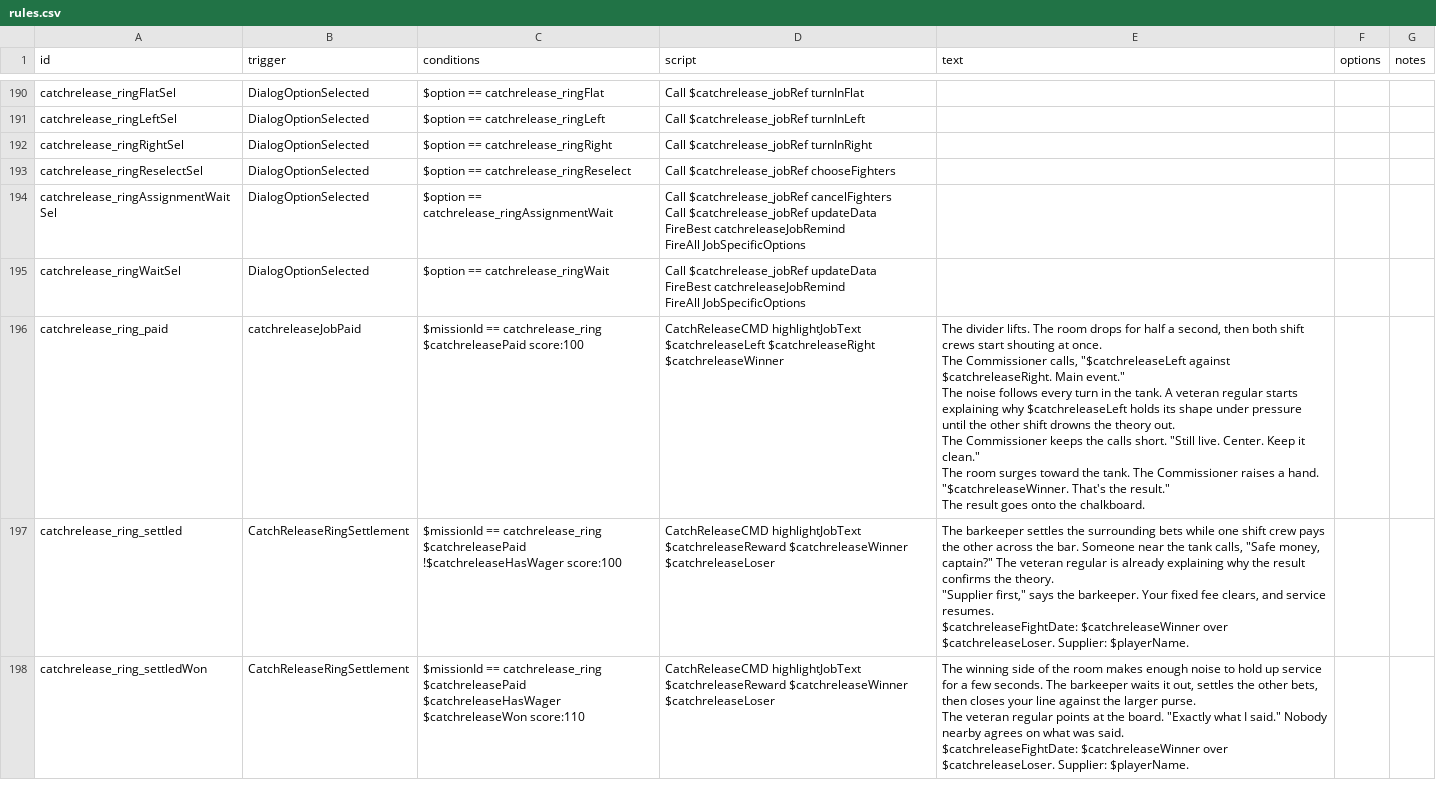
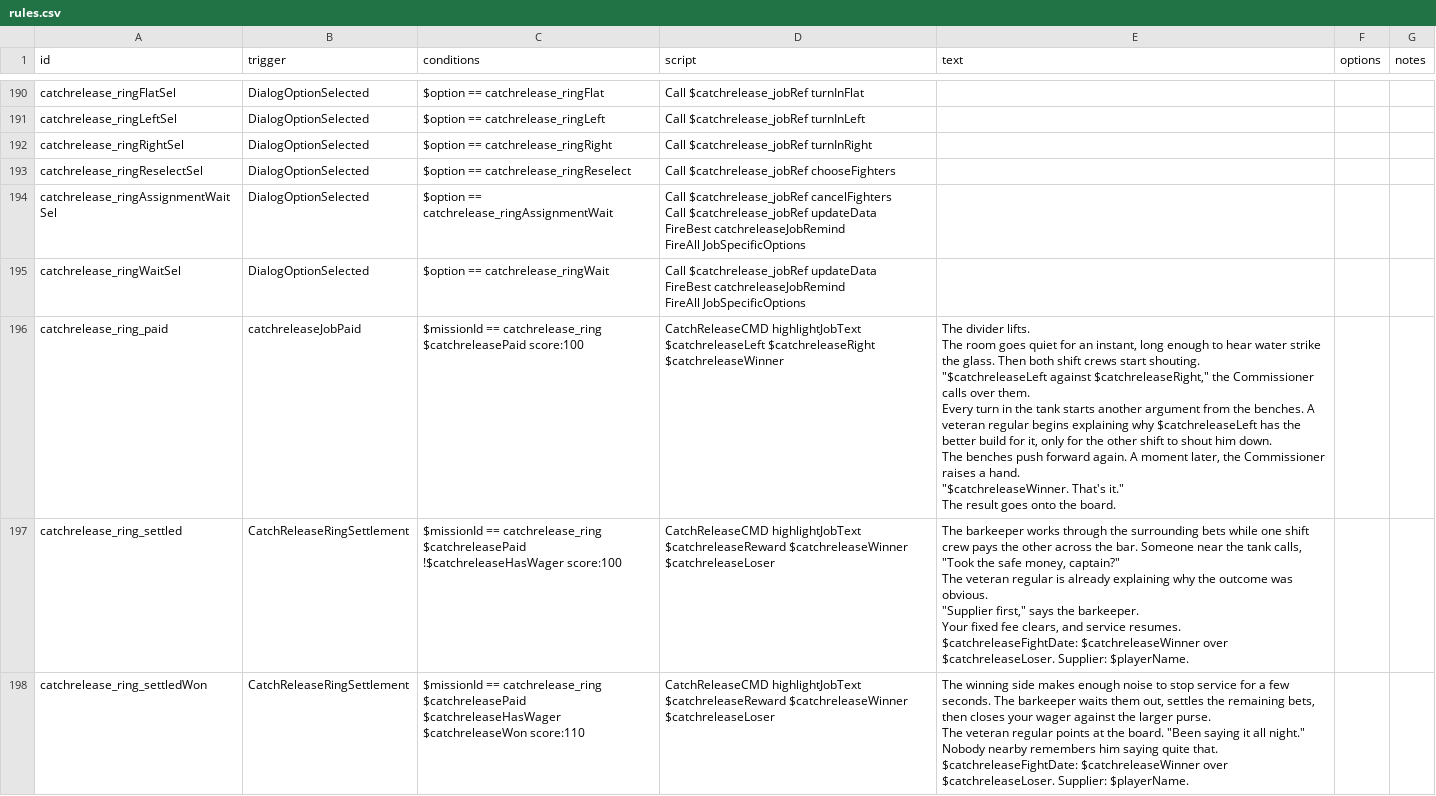
Before and after one commit to SirHartley/Catch.Release, a CSV file: data/campaign/rules.csv, drawn as a sheet; only a part is shown, gaps mark what is left out; the diff covers the shown part only.

```diff
--- a/data/campaign/rules.csv
+++ b/data/campaign/rules.csv
@@ -1069,28 +1073,34 @@ FireBest catchreleaseJobRemind
 FireAll JobSpecificOptions",,,
-catchrelease_ring_paid,catchreleaseJobPaid,"$missionId == catchrelease_ring
-$catchreleasePaid score:100",CatchReleaseCMD highlightJobText $catchreleaseLeft $catchreleaseRight $catchreleaseWinner,"The divider lifts. The room drops for half a second, then both shift crews start shouting at once.
-
-The Commissioner calls, ""$catchreleaseLeft against $catchreleaseRight. Main event.""
-
-The noise follows every turn in the tank. A veteran regular starts explaining why $catchreleaseLeft holds its shape under pressure until the other shift drowns the theory out.
-
-The Commissioner keeps the calls short. ""Still live. Center. Keep it clean.""
-
-The room surges toward the tank. The Commissioner raises a hand. ""$catchreleaseWinner. That's the result.""
-
-The result goes onto the chalkboard.",,
-catchrelease_ring_settled,CatchReleaseRingSettlement,"$missionId == catchrelease_ring
-$catchreleasePaid
-!$catchreleaseHasWager score:100",CatchReleaseCMD highlightJobText $catchreleaseReward $catchreleaseWinner $catchreleaseLoser,"The barkeeper settles the surrounding bets while one shift crew pays the other across the bar. Someone near the tank calls, ""Safe money, captain?"" The veteran regular is already explaining why the result confirms the theory.
-
-""Supplier first,"" says the barkeeper. Your fixed fee clears, and service resumes.
-
-$catchreleaseFightDate: $catchreleaseWinner over $catchreleaseLoser. Supplier: $playerName.",,
-catchrelease_ring_settledWon,CatchReleaseRingSettlement,"$missionId == catchrelease_ring
-$catchreleasePaid
-$catchreleaseHasWager
-$catchreleaseWon score:110",CatchReleaseCMD highlightJobText $catchreleaseReward $catchreleaseWinner $catchreleaseLoser,"The winning side of the room makes enough noise to hold up service for a few seconds. The barkeeper waits it out, settles the other bets, then closes your line against the larger purse.
-
-The veteran regular points at the board. ""Exactly what I said."" Nobody nearby agrees on what was said.
-
-$catchreleaseFightDate: $catchreleaseWinner over $catchreleaseLoser. Supplier: $playerName.",,
+catchrelease_ring_paid,catchreleaseJobPaid,"$missionId == catchrelease_ring
+$catchreleasePaid score:100",CatchReleaseCMD highlightJobText $catchreleaseLeft $catchreleaseRight $catchreleaseWinner,"The divider lifts.
+
+The room goes quiet for an instant, long enough to hear water strike the glass. Then both shift crews start shouting.
+
+""$catchreleaseLeft against $catchreleaseRight,"" the Commissioner calls over them.
+
+Every turn in the tank starts another argument from the benches. A veteran regular begins explaining why $catchreleaseLeft has the better build for it, only for the other shift to shout him down.
+
+The benches push forward again. A moment later, the Commissioner raises a hand.
+
+""$catchreleaseWinner. That's it.""
+
+The result goes onto the board.",,
+catchrelease_ring_settled,CatchReleaseRingSettlement,"$missionId == catchrelease_ring
+$catchreleasePaid
+!$catchreleaseHasWager score:100",CatchReleaseCMD highlightJobText $catchreleaseReward $catchreleaseWinner $catchreleaseLoser,"The barkeeper works through the surrounding bets while one shift crew pays the other across the bar. Someone near the tank calls, ""Took the safe money, captain?""
+
+The veteran regular is already explaining why the outcome was obvious.
+
+""Supplier first,"" says the barkeeper.
+Your fixed fee clears, and service resumes.
+
+$catchreleaseFightDate: $catchreleaseWinner over $catchreleaseLoser. Supplier: $playerName.",,
+catchrelease_ring_settledWon,CatchReleaseRingSettlement,"$missionId == catchrelease_ring
+$catchreleasePaid
+$catchreleaseHasWager
+$catchreleaseWon score:110",CatchReleaseCMD highlightJobText $catchreleaseReward $catchreleaseWinner $catchreleaseLoser,"The winning side makes enough noise to stop service for a few seconds. The barkeeper waits them out, settles the remaining bets, then closes your wager against the larger purse.
+
+The veteran regular points at the board. ""Been saying it all night.""
+Nobody nearby remembers him saying quite that.
+
+$catchreleaseFightDate: $catchreleaseWinner over $catchreleaseLoser. Supplier: $playerName.",,
```
Also changed, not shown: 15 edited cells elsewhere in this file, 1 other file.
